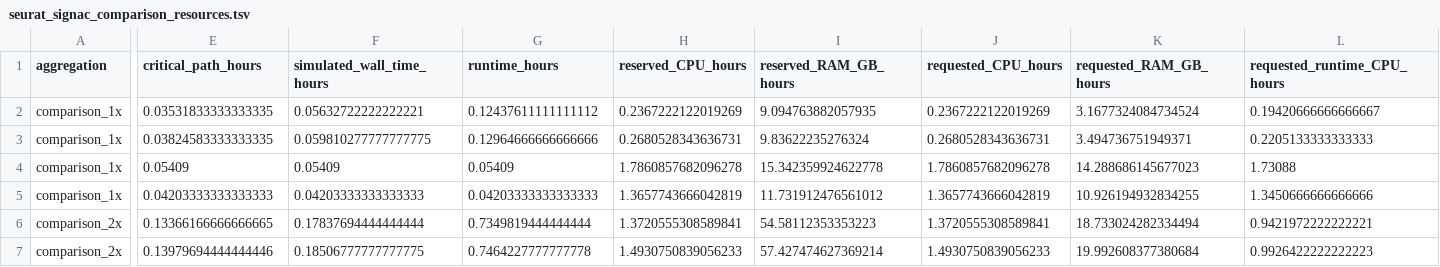
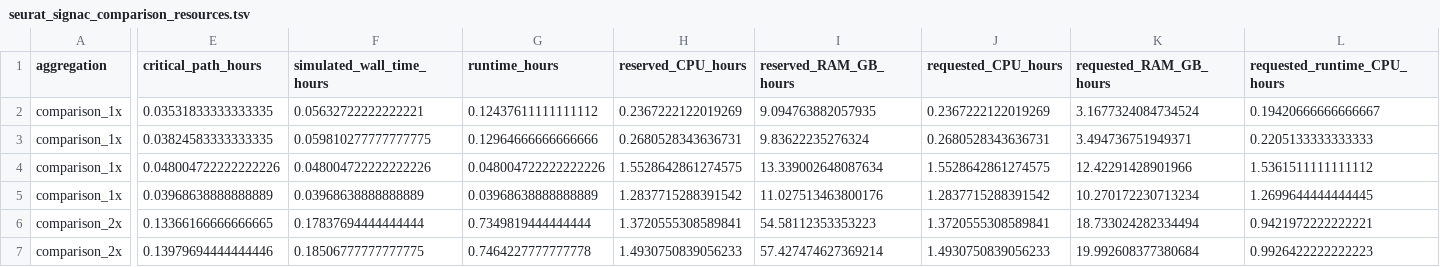
Before and after one commit to koefoeden/multiomeR, a TSV file: pipeline_manuscript_figures/results/data/seurat_signac_comparison_resources.tsv, drawn as a sheet; only a part is shown, gaps mark what is left out; the diff covers the shown part only; the diff names each change by its address in the sheet, - before the commit and + after, or states it on an @@ line.

```diff
--- a/pipeline_manuscript_figures/results/data/seurat_signac_comparison_resources.tsv
+++ b/pipeline_manuscript_figures/results/data/seurat_signac_comparison_resources.tsv
-E4 (critical_path_hours): 0.05409
+E4 (critical_path_hours): 0.048004722222222226
-F4 (simulated_wall_time_hours): 0.05409
+F4 (simulated_wall_time_hours): 0.048004722222222226
-G4 (runtime_hours): 0.05409
+G4 (runtime_hours): 0.048004722222222226
-H4 (reserved_CPU_hours): 1.7860857682096278
+H4 (reserved_CPU_hours): 1.5528642861274575
-I4 (reserved_RAM_GB_hours): 15.342359924622778
+I4 (reserved_RAM_GB_hours): 13.339002648087634
-J4 (requested_CPU_hours): 1.7860857682096278
+J4 (requested_CPU_hours): 1.5528642861274575
-K4 (requested_RAM_GB_hours): 14.288686145677023
+K4 (requested_RAM_GB_hours): 12.42291428901966
-L4 (requested_runtime_CPU_hours): 1.73088
+L4 (requested_runtime_CPU_hours): 1.5361511111111112
-E5 (critical_path_hours): 0.04203333333333333
+E5 (critical_path_hours): 0.03968638888888889
-F5 (simulated_wall_time_hours): 0.04203333333333333
+F5 (simulated_wall_time_hours): 0.03968638888888889
-G5 (runtime_hours): 0.04203333333333333
+G5 (runtime_hours): 0.03968638888888889
-H5 (reserved_CPU_hours): 1.3657743666042819
+H5 (reserved_CPU_hours): 1.2837715288391542
-I5 (reserved_RAM_GB_hours): 11.731912476561012
+I5 (reserved_RAM_GB_hours): 11.027513463800176
-J5 (requested_CPU_hours): 1.3657743666042819
+J5 (requested_CPU_hours): 1.2837715288391542
-K5 (requested_RAM_GB_hours): 10.926194932834255
+K5 (requested_RAM_GB_hours): 10.270172230713234
-L5 (requested_runtime_CPU_hours): 1.3450666666666666
+L5 (requested_runtime_CPU_hours): 1.2699644444444445
```
Also changed, not shown: 182 edited cells elsewhere in this file, pipeline_manuscript_figures/results/data/benchmark_runs/comparison.tsv, pipeline_manuscript_figures/results/data/benchmark_runs/comparison_lognorm_91x.tsv, 4 other files.
